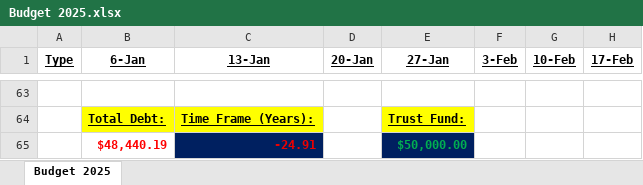
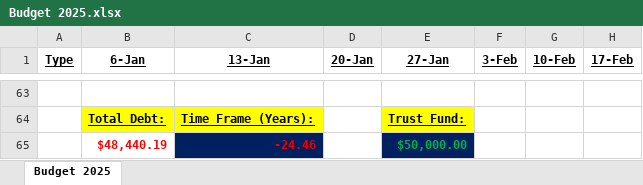
Before and after one commit to johnbodhi/budget, an Excel workbook: Budget 2025.xlsx, sheet Budget 2025, drawn as a sheet; only a part is shown, gaps mark what is left out; values as stored, in another font and other column widths than the file's, no borders; the diff covers the shown part only; the diff names each change by its address in the sheet, - before the commit and + after, or states it on an @@ line.

```diff
--- a/Budget 2025.xlsx (sheet Budget 2025)
+++ b/Budget 2025.xlsx (sheet Budget 2025)
-C65 (13-Jan): -24.91
+C65 (13-Jan): -24.46
```
Also changed, not shown: 3 added rows, 3 removed rows, 33 edited cells and cell formats elsewhere in this sheet, 3 other files.
